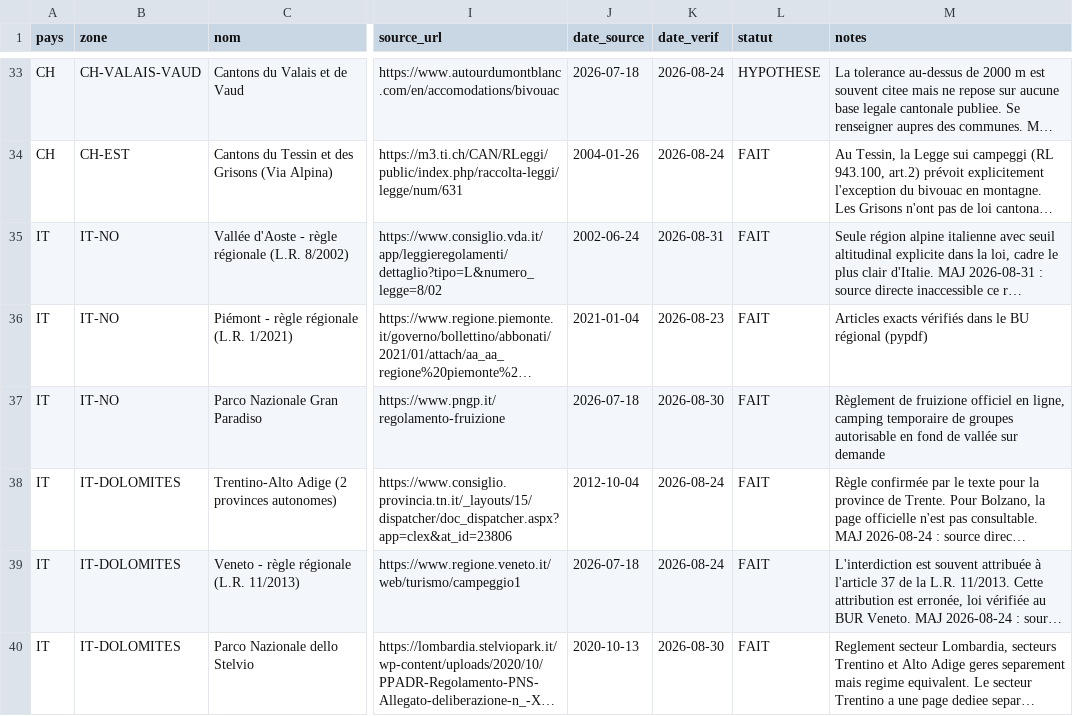
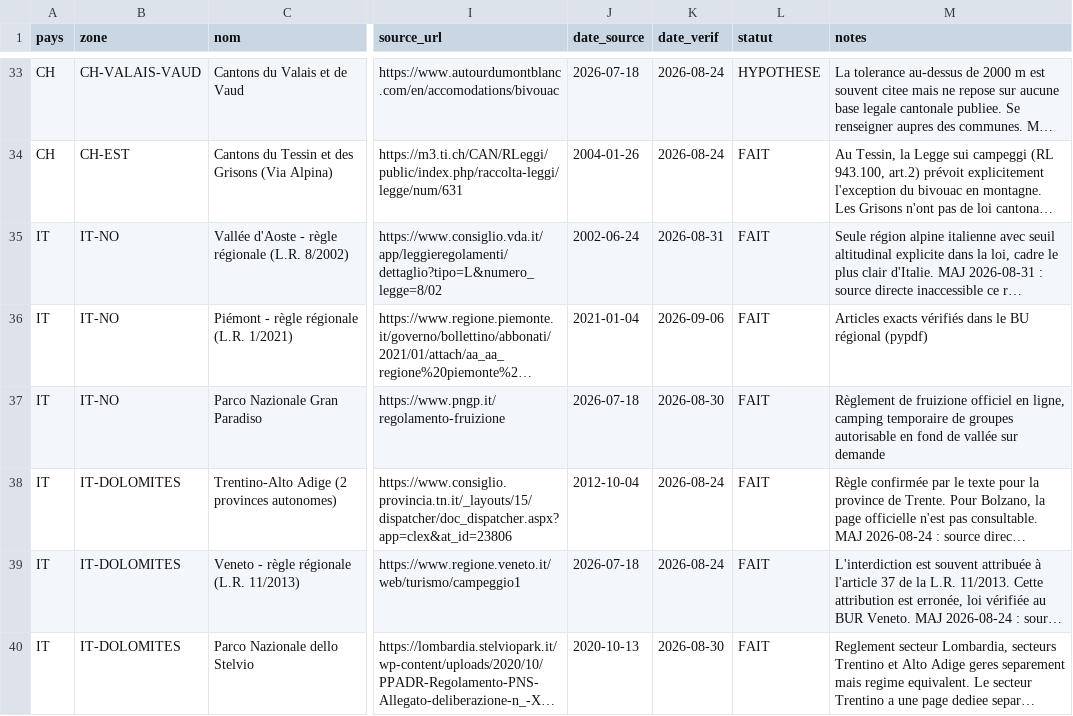
Before and after one commit to clementaes-omw/veille-sentiers-europe, a CSV file: referentiel/bivouac.csv, drawn as a sheet; only a part is shown, gaps mark what is left out; long unchanged cells end in …; the diff covers the shown part only; the diff names each change by its address in the sheet, - before the commit and + after, or states it on an @@ line.

```diff
--- a/referentiel/bivouac.csv
+++ b/referentiel/bivouac.csv
-K36 (date_verif): 2026-08-23
+K36 (date_verif): 2026-09-06
```
Also changed, not shown: 27 edited cells elsewhere in this file, 24 other files.
